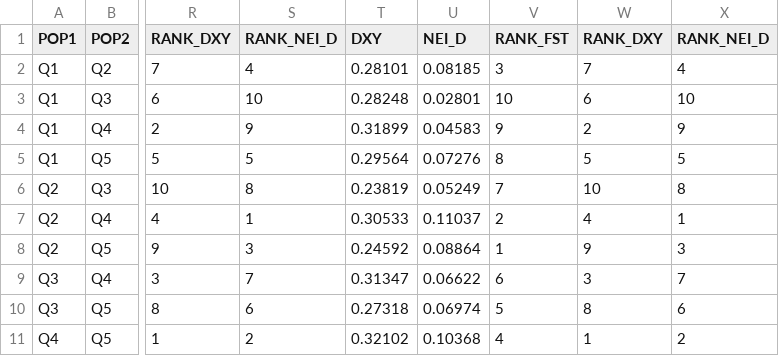
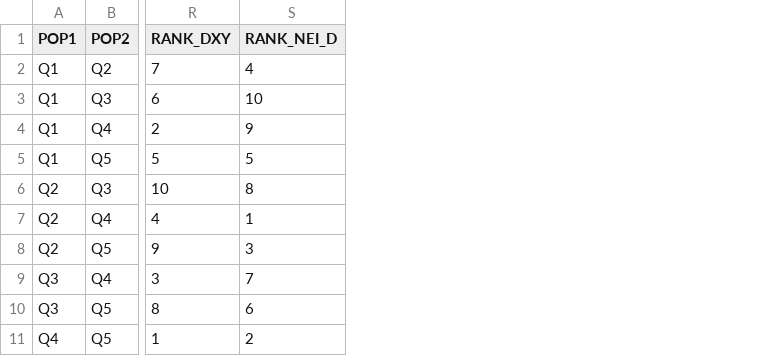
Before and after one commit to ydelen2/sunflower-tgbs-diversity, a CSV file: tables/supplementary/TableS10b_fst_intervals.csv, drawn as a sheet; only a part is shown, gaps mark what is left out; the diff names each change by its address in the sheet, - before the commit and + after, or states it on an @@ line.

Commit message:
Remove the duplicated divergence columns from Table S10b

```diff
--- a/tables/supplementary/TableS10b_fst_intervals.csv
+++ b/tables/supplementary/TableS10b_fst_intervals.csv
-column T (DXY), rows 2-11: 0.28101 | 0.28248 | 0.31899 | 0.29564 | 0.23819 | 0.30533 | 0.24592 | 0.31347 | 0.27318 | 0.32102
-column U (NEI_D), rows 2-11: 0.08185 | 0.02801 | 0.04583 | 0.07276 | 0.05249 | 0.11037 | 0.08864 | 0.06622 | 0.06974 | 0.10368
-column V (RANK_FST), rows 2-11: 3 | 10 | 9 | 8 | 7 | 2 | 1 | 6 | 5 | 4
-column W (RANK_DXY), rows 2-11: 7 | 6 | 2 | 5 | 10 | 4 | 9 | 3 | 8 | 1
-column X (RANK_NEI_D), rows 2-11: 4 | 10 | 9 | 5 | 8 | 1 | 3 | 7 | 6 | 2
```
